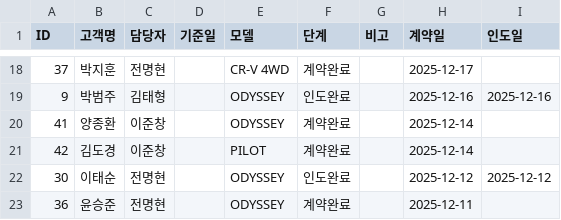
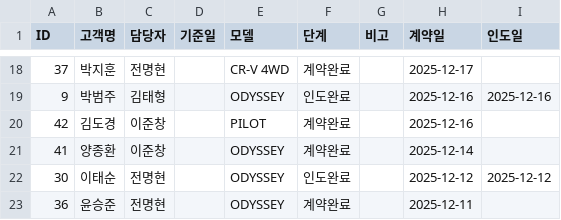
Before and after one commit to tmxpq1234-cmd/honda-crm, a CSV file: crm_data.csv, drawn as a sheet; only a part is shown, gaps mark what is left out; removed rows and columns are numbered as before the commit, all else as after; the diff names each change by its address in the sheet, - before the commit and + after, or states it on an @@ line.

Commit message:
Update 2026-04-04 09:33:58.080240

```diff
--- a/crm_data.csv
+++ b/crm_data.csv
+row 20: 42 | 김도경 | 이준창 |  | PILOT | 계약완료 |  | 2025-12-16
-row 21: 42 | 김도경 | 이준창 |  | PILOT | 계약완료 |  | 2025-12-14
```
